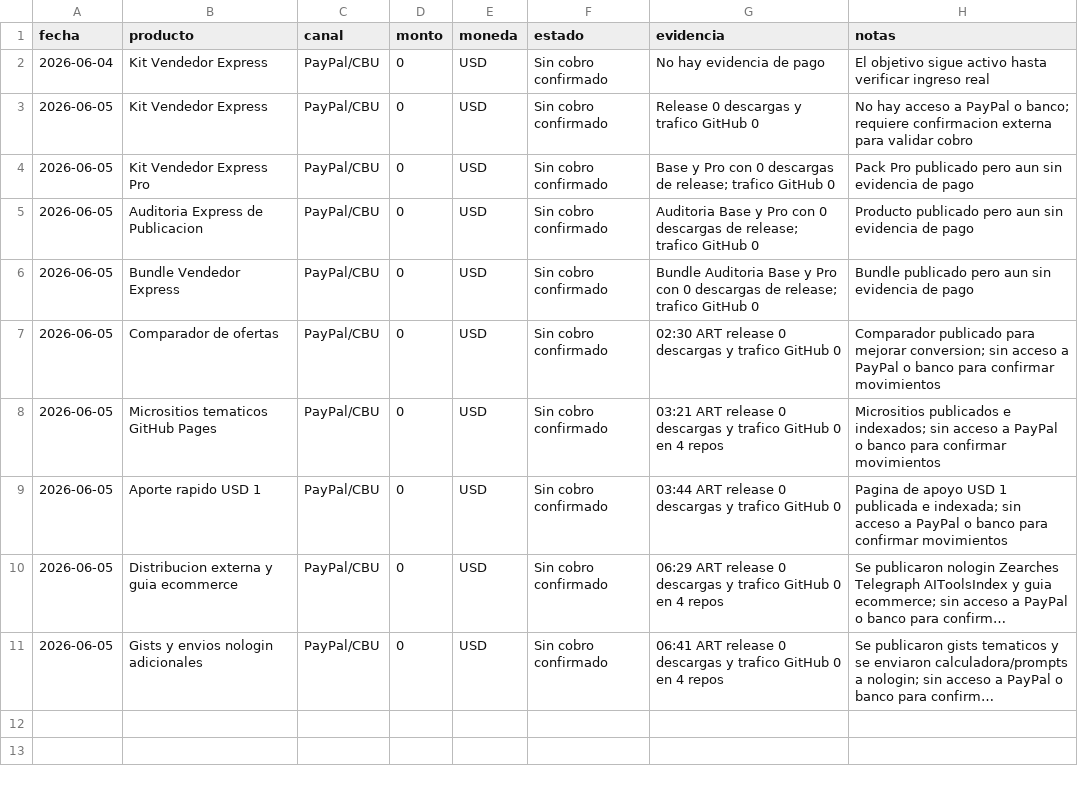
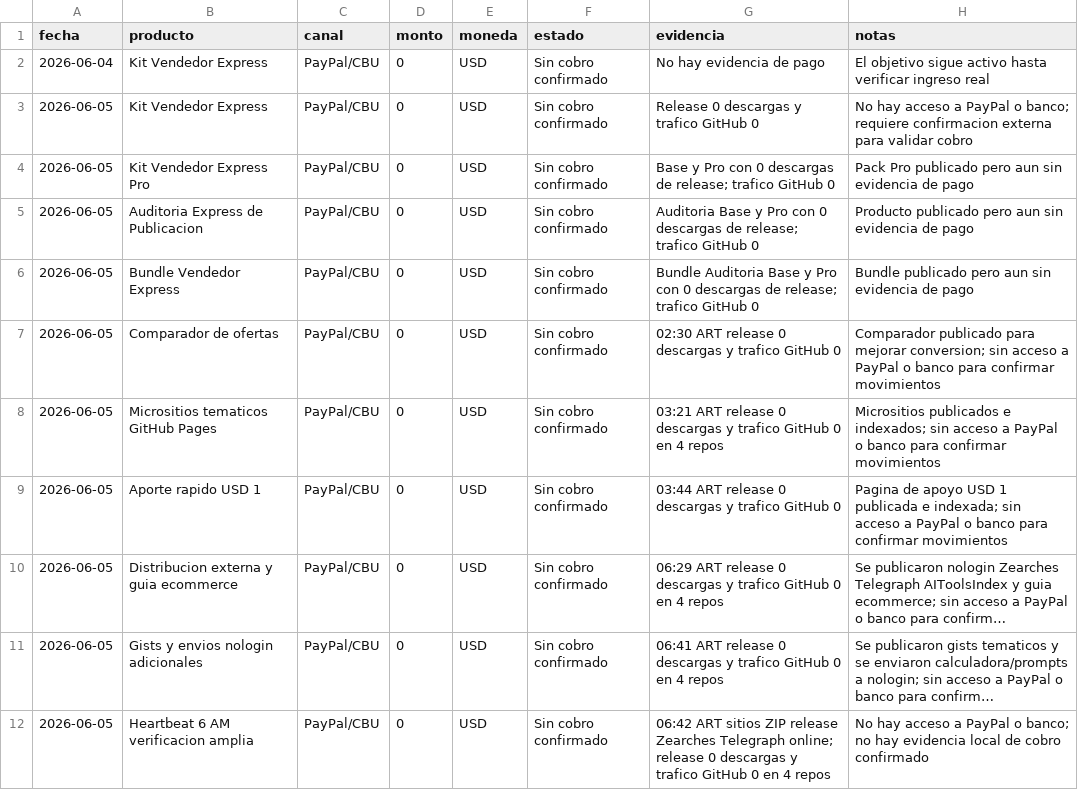
Before and after one commit to bozicovichsantiago20-oss/kit-vendedor-express, a CSV file: operacion/registro-cobros.csv, drawn as a sheet; long unchanged cells end in …; the diff names each change by its address in the sheet, - before the commit and + after, or states it on an @@ line.

```diff
--- a/operacion/registro-cobros.csv
+++ b/operacion/registro-cobros.csv
+row 12: 2026-06-05 | Heartbeat 6 AM verificacion amplia | PayPal/CBU | 0 | USD | Sin cobro confirmado | 06:42 ART sitios ZIP release Zearches Telegraph online; release 0 descargas y trafico GitHub 0 en 4 repos | No hay acceso a PayPal o banco; no hay evidencia local de cobro confirmado
```
Also changed, not shown: 5 other files.
